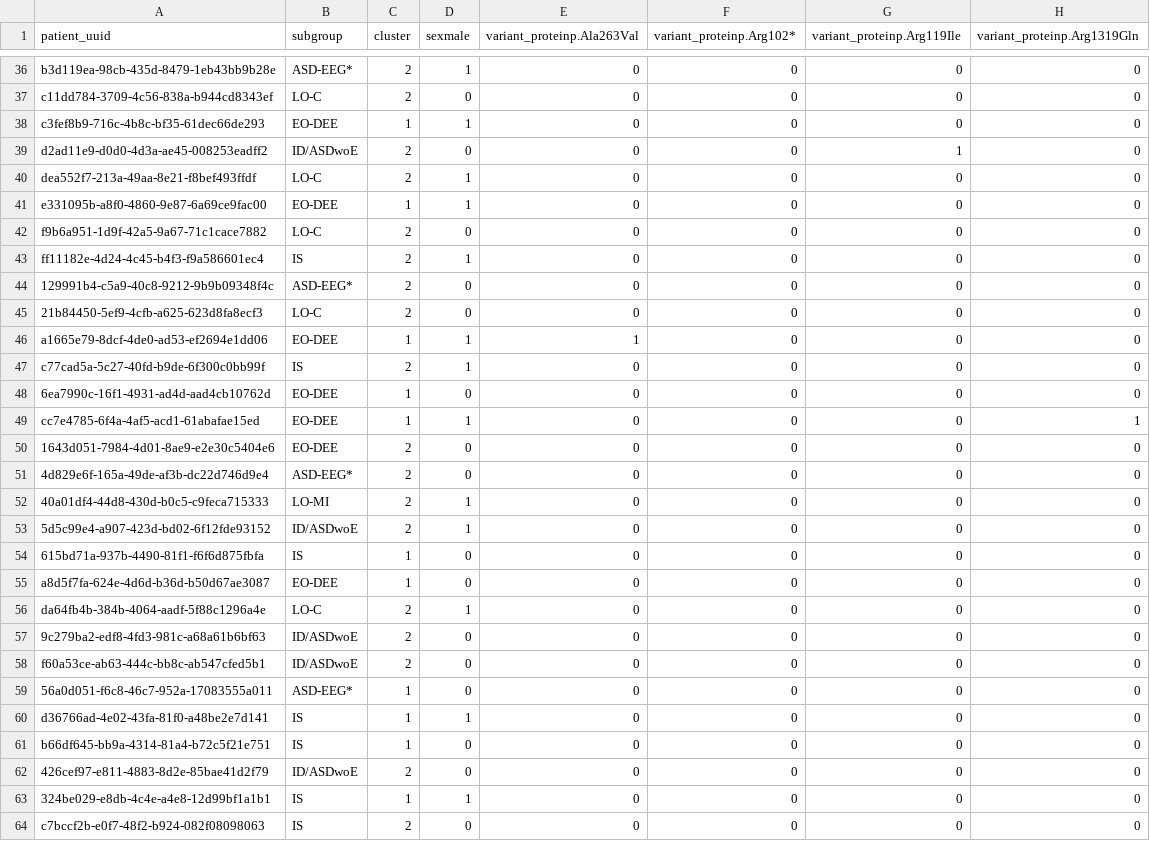
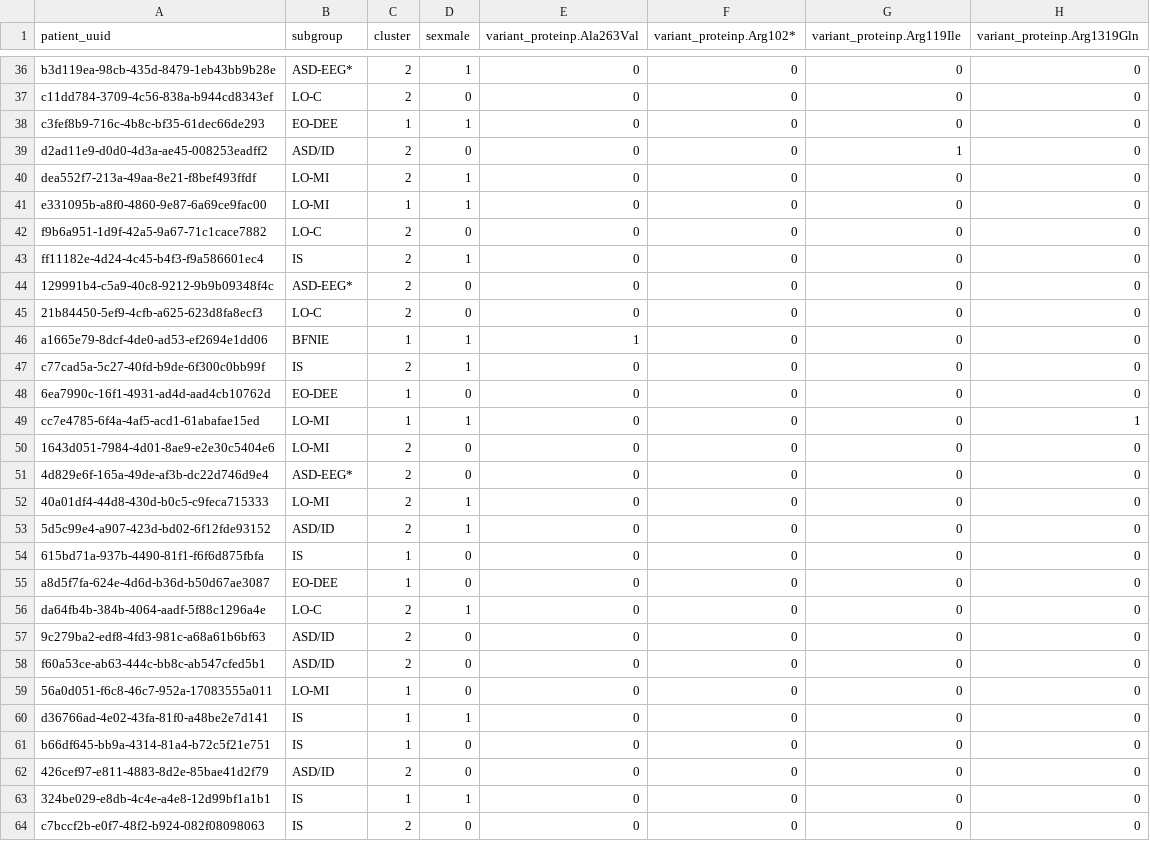
Before and after one commit to KiranSmelser/citizen-scn2a, a CSV file: data/processed/all_patients/1yr_clusters.csv, drawn as a sheet; only a part is shown, gaps mark what is left out; the diff covers the shown part only; the diff names each change by its address in the sheet, - before the commit and + after, or states it on an @@ line.

```diff
--- a/data/processed/all_patients/1yr_clusters.csv
+++ b/data/processed/all_patients/1yr_clusters.csv
-B39 (subgroup): ID/ASDwoE
+B39 (subgroup): ASD/ID
-B40 (subgroup): LO-C
+B40 (subgroup): LO-MI
-B41 (subgroup): EO-DEE
+B41 (subgroup): LO-MI
-B46 (subgroup): EO-DEE
+B46 (subgroup): BFNIE
-B49:B50 (subgroup): EO-DEE
+B49:B50 (subgroup): LO-MI
-B53 (subgroup): ID/ASDwoE
+B53 (subgroup): ASD/ID
-B57:B58 (subgroup): ID/ASDwoE
+B57:B58 (subgroup): ASD/ID
-B59 (subgroup): ASD-EEG*
+B59 (subgroup): LO-MI
-B62 (subgroup): ID/ASDwoE
+B62 (subgroup): ASD/ID
```
Also changed, not shown: 10 edited cells elsewhere in this file, data/classifiers/subgroups_v2.csv, data/processed/all_patients/3yr_clusters.csv, 21 other files.
